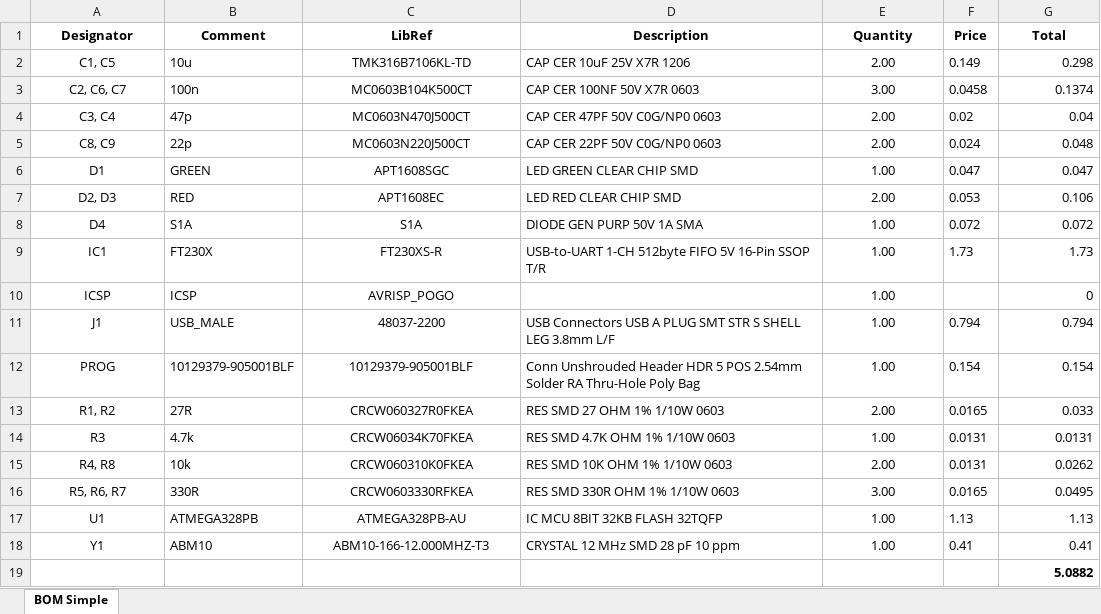
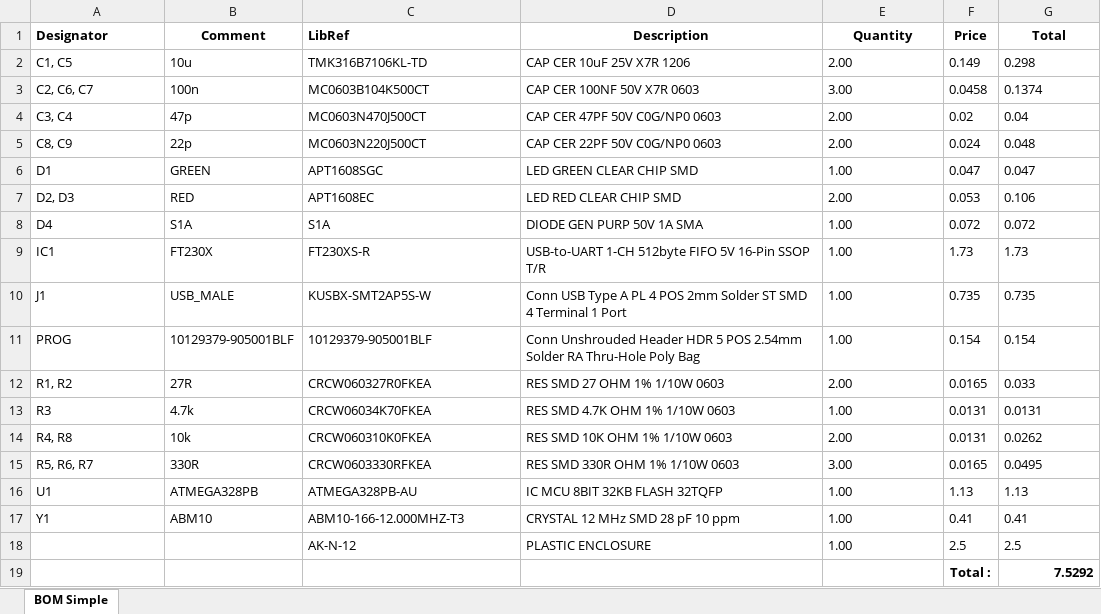
Before and after one commit to yann-ygn/vscode-spinasm, an Excel workbook: hardware/Project Outputs for SpinASM/SpinASM.xlsx, sheet BOM Simple, drawn as a sheet; values as stored, in another font and other column widths than the file's, no borders; removed rows and columns are numbered as before the commit, all else as after; the diff names each change by its address in the sheet, - before the commit and + after, or states it on an @@ line.

```diff
--- a/hardware/Project Outputs for SpinASM/SpinASM.xlsx (sheet BOM Simple)
+++ b/hardware/Project Outputs for SpinASM/SpinASM.xlsx (sheet BOM Simple)
-A1:A9 alignment: center
+A1:A9 alignment: left
-C1:C9 alignment: center
+C1:C9 alignment: left
-E2:E9 alignment: center
+E2:E9 alignment: left
-G2:G9 alignment: right
+G2:G9 alignment: left
-row 10: ICSP | ICSP | AVRISP_POGO |  | 1.00 |  | 0
-A10:A17 alignment: center
+A10:A17 alignment: left
-C10 (LibRef): 48037-2200
+C10 (LibRef): KUSBX-SMT2AP5S-W
-C10:C17 alignment: center
+C10:C17 alignment: left
-D10 (Description): USB Connectors USB A PLUG SMT STR S SHELL LEG 3.8mm L/F
+D10 (Description): Conn USB Type A PL 4 POS 2mm Solder ST SMD 4 Terminal 1 Port
-E10:E17 alignment: center
+E10:E17 alignment: left
-F10 (Price): 0.794
+F10 (Price): 0.735
-G10 (Total): 0.794
+G10 (Total): 0.735
-G10:G17 alignment: right
+G10:G17 alignment: left
-row 19:  |  |  |  |  |  | 5.0882
+row 18:  |  | AK-N-12 | PLASTIC ENCLOSURE | 1.00 | 2.5 | 2.5
+row 19:  |  |  |  |  | Total : | 7.5292
```
Also changed, not shown: formulas that keep their value, 3 other files.
